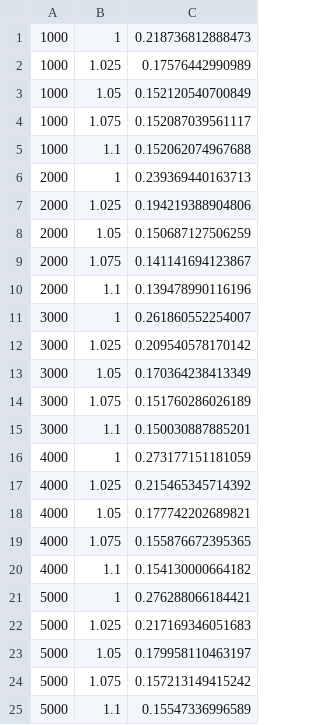
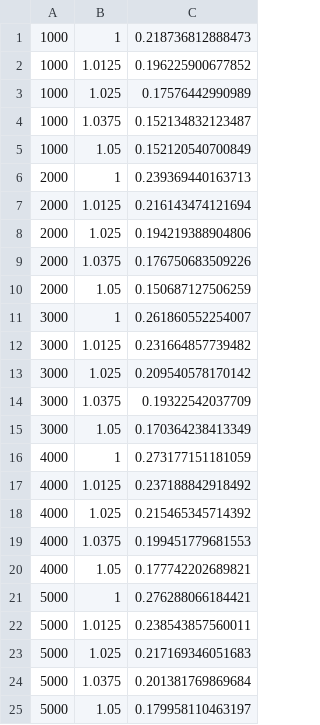
Before and after one commit to PatXue/Grid-Stability-Modeling, a CSV file: Data/trans-solar.csv, drawn as a sheet; removed rows and columns are numbered as before the commit, all else as after; the diff names each change by its address in the sheet, - before the commit and + after, or states it on an @@ line.

```diff
--- a/Data/trans-solar.csv
+++ b/Data/trans-solar.csv
+row 2: 1000 | 1.0125 | 0.196225900677852
+row 4: 1000 | 1.0375 | 0.152134832123487
-row 4: 1000 | 1.075 | 0.152087039561117
-row 5: 1000 | 1.1 | 0.152062074967688
+row 7: 2000 | 1.0125 | 0.216143474121694
+row 9: 2000 | 1.0375 | 0.176750683509226
-row 9: 2000 | 1.075 | 0.141141694123867
-row 10: 2000 | 1.1 | 0.139478990116196
+row 12: 3000 | 1.0125 | 0.231664857739482
+row 14: 3000 | 1.0375 | 0.19322542037709
-row 14: 3000 | 1.075 | 0.151760286026189
-row 15: 3000 | 1.1 | 0.150030887885201
+row 17: 4000 | 1.0125 | 0.237188842918492
+row 19: 4000 | 1.0375 | 0.199451779681553
-row 19: 4000 | 1.075 | 0.155876672395365
-row 20: 4000 | 1.1 | 0.154130000664182
+row 22: 5000 | 1.0125 | 0.238543857560011
+row 24: 5000 | 1.0375 | 0.201381769869684
-row 24: 5000 | 1.075 | 0.157213149415242
-row 25: 5000 | 1.1 | 0.15547336996589
```
Also changed, not shown: Data/demand-inertia.csv, Data/demand-solar.csv, 11 other files.
